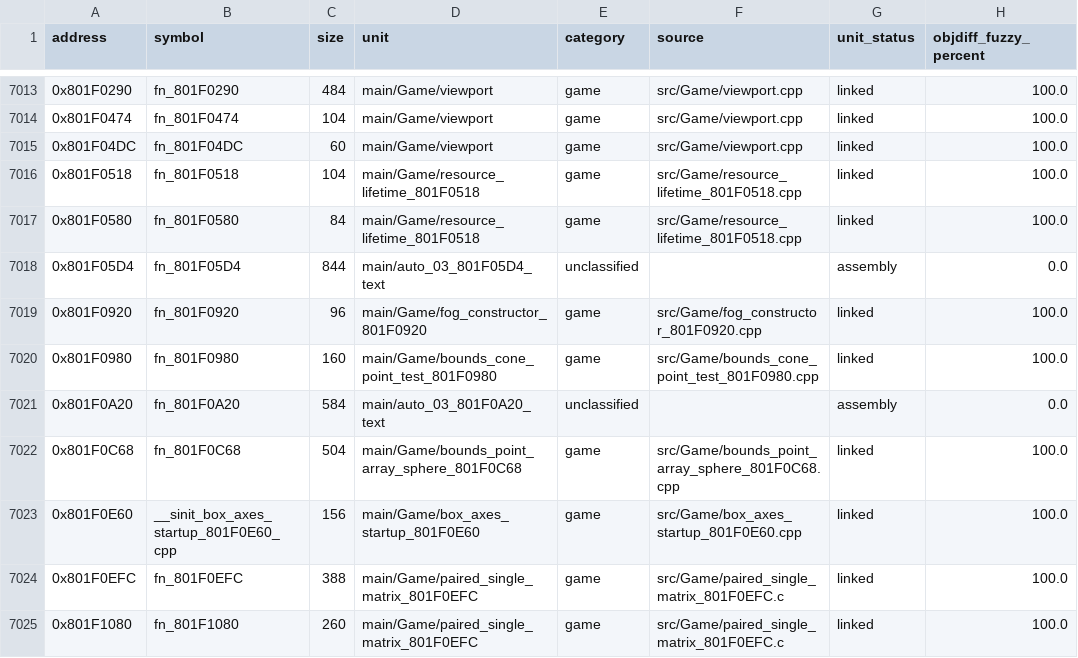
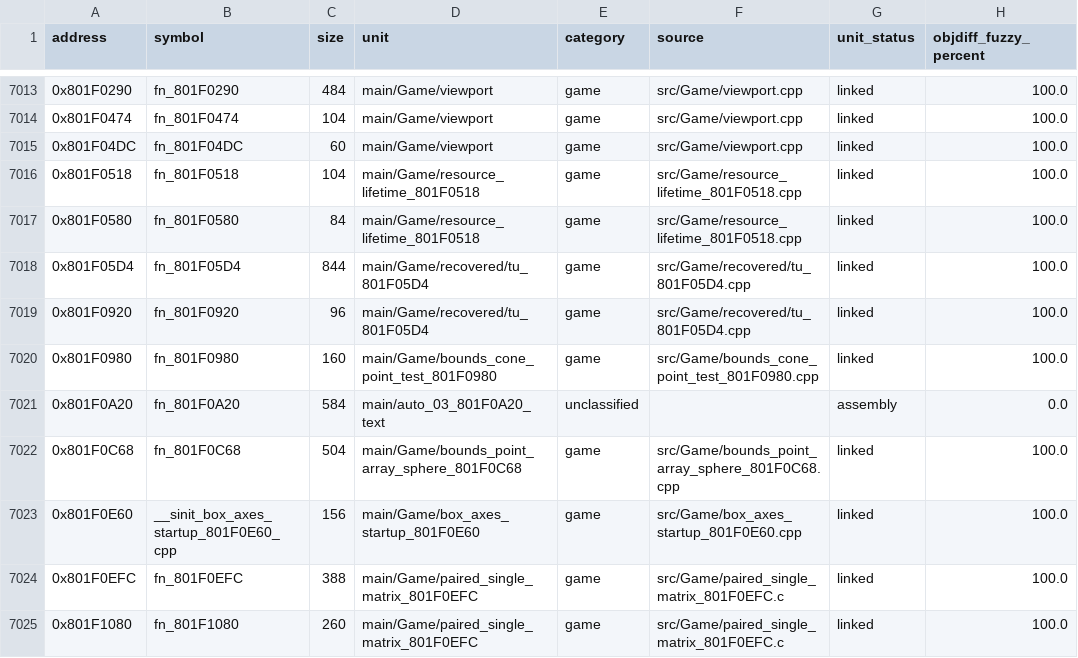
Before and after one commit to eigenstuffs/rotfd, a CSV file: progress/GSQE78-functions.csv, drawn as a sheet; only a part is shown, gaps mark what is left out.

```diff
--- a/progress/GSQE78-functions.csv
+++ b/progress/GSQE78-functions.csv
@@ -7017,4 +7017,4 @@ address,symbol,size,unit,category,source,unit_status,objdiff_fuzzy_percent
 0x801F0580,fn_801F0580,84,main/Game/resource_lifetime_801F0518,game,src/Game/resource_lifetime_801F0518.cpp,linked,100.0
-0x801F05D4,fn_801F05D4,844,main/auto_03_801F05D4_text,unclassified,,assembly,0.0
-0x801F0920,fn_801F0920,96,main/Game/fog_constructor_801F0920,game,src/Game/fog_constructor_801F0920.cpp,linked,100.0
+0x801F05D4,fn_801F05D4,844,main/Game/recovered/tu_801F05D4,game,src/Game/recovered/tu_801F05D4.cpp,linked,100.0
+0x801F0920,fn_801F0920,96,main/Game/recovered/tu_801F05D4,game,src/Game/recovered/tu_801F05D4.cpp,linked,100.0
 0x801F0980,fn_801F0980,160,main/Game/bounds_cone_point_test_801F0980,game,src/Game/bounds_cone_point_test_801F0980.cpp,linked,100.0
```
Also changed, not shown: 8 other files.
